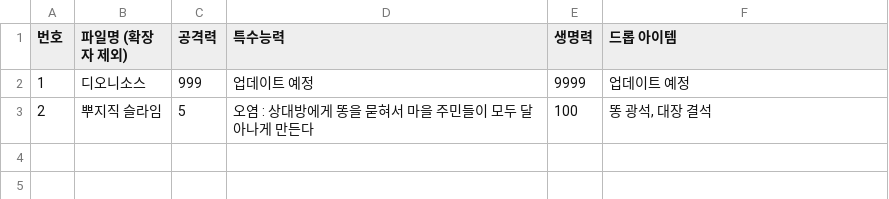
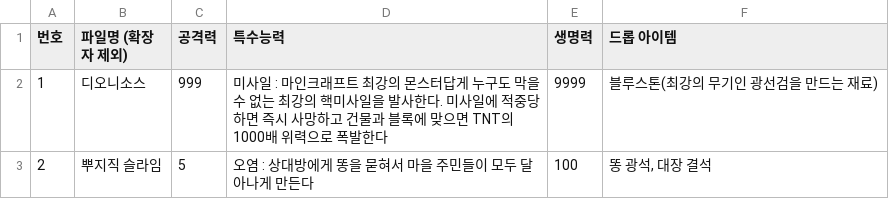
Before and after one commit to Salsalysj/math_clean, a CSV file: special_image/special_mobs.csv, drawn as a sheet.

```diff
--- a/special_image/special_mobs.csv
+++ b/special_image/special_mobs.csv
@@ -1,3 +1,3 @@
 번호,파일명 (확장자 제외),공격력,특수능력,생명력,드롭 아이템
-1,디오니소스,999,업데이트 예정,9999,업데이트 예정
+1,디오니소스,999,미사일 : 마인크래프트 최강의 몬스터답게 누구도 막을 수 없는 최강의 핵미사일을 발사한다. 미사일에 적중당하면 즉시 사망하고 건물과 블록에 맞으면 TNT의 1000배 위력으로 폭발한다,9999,블루스톤(최강의 무기인 광선검을 만드는 재료)
 2,뿌지직 슬라임,5,"오염 : 상대방에게 똥을 묻혀서 마을 주민들이 모두 달아나게 만든다",100,"똥 광석, 대장 결석"
```
Also changed, not shown: 5 other files.
